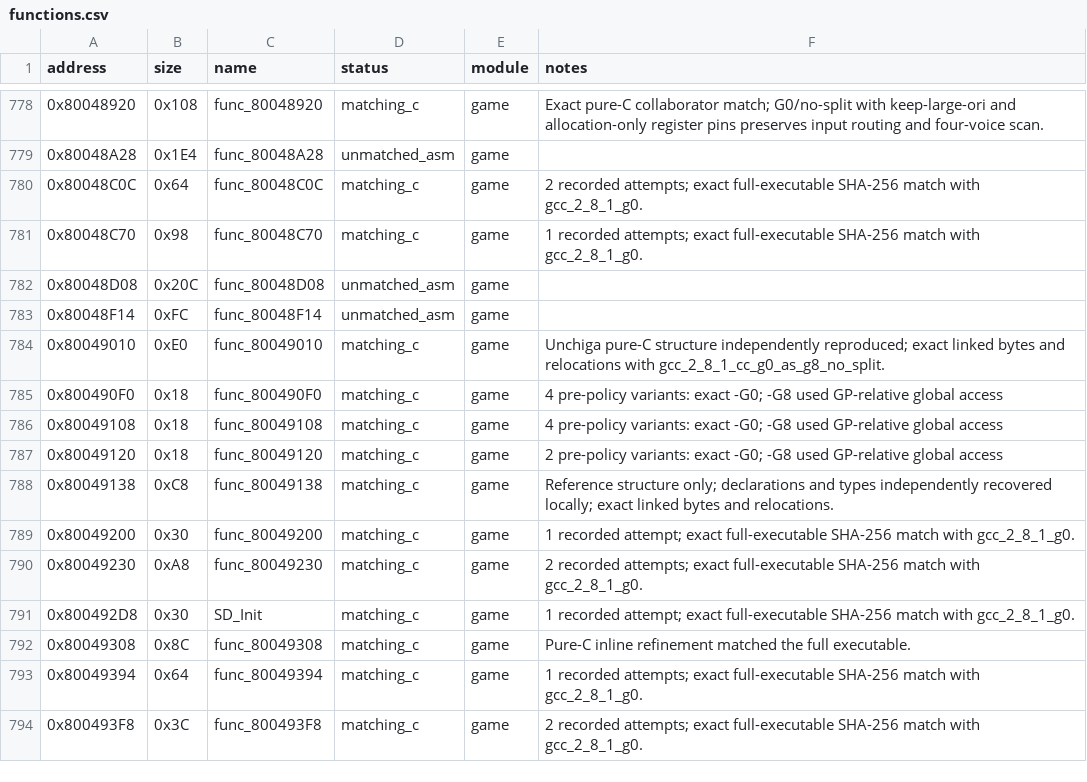
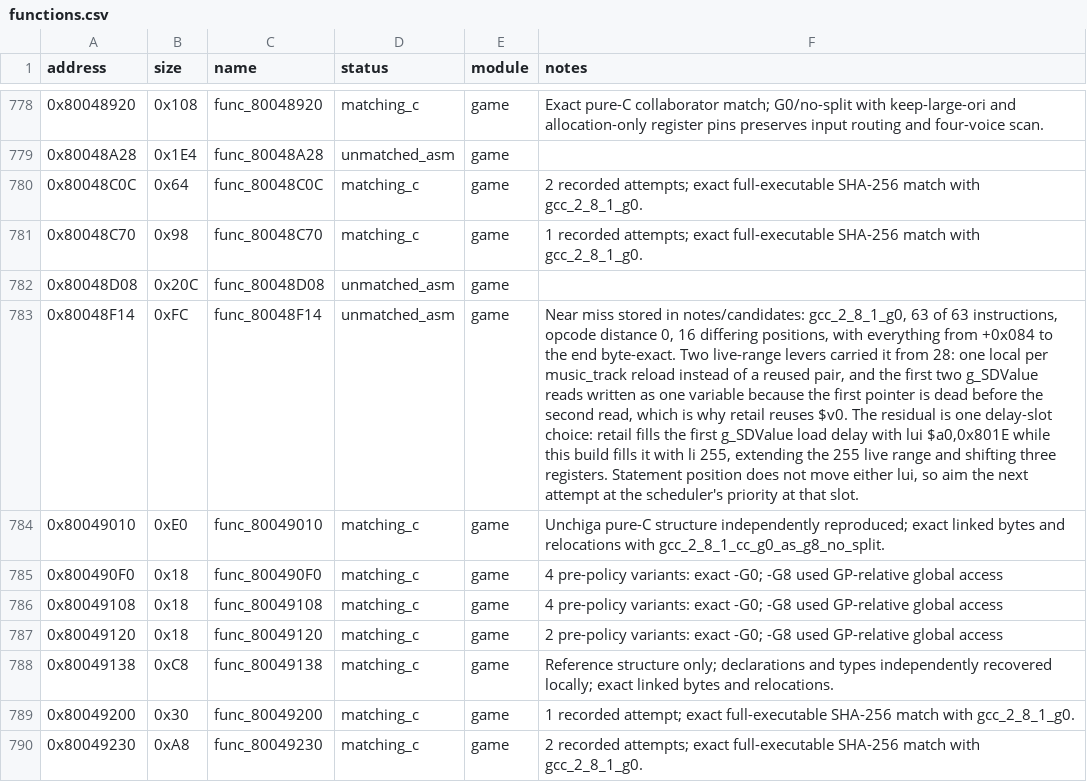
Before and after one commit to Unchiga/memories-decomp, a CSV file: config/slus_01411/functions.csv, drawn as a sheet; only a part is shown, gaps mark what is left out; the shorter side is filled out with more unchanged rows; the diff names each change by its address in the sheet, - before the commit and + after, or states it on an @@ line.

```diff
--- a/config/slus_01411/functions.csv
+++ b/config/slus_01411/functions.csv
-F783 (notes): (empty)
+F783 (notes): Near miss stored in notes/candidates: gcc_2_8_1_g0, 63 of 63 instructions, opcode distance 0, 16 differing positions, with everything from +0x084 to the end byte-exact. Two live-range levers carried it from 28: one local per music_track reload instead of a reused pair, and the first two g_SDValue reads written as one variable because the first pointer is dead before the second read, which is why retail reuses $v0. The residual is one delay-slot choice: retail fills the first g_SDValue load delay with lui $a0,0x801E while this build fills it with li 255, extending the 255 live range and shifting three registers. Statement position does not move either lui, so aim the next attempt at the scheduler's priority at that slot.
```
Also changed, not shown: 1 other file.
